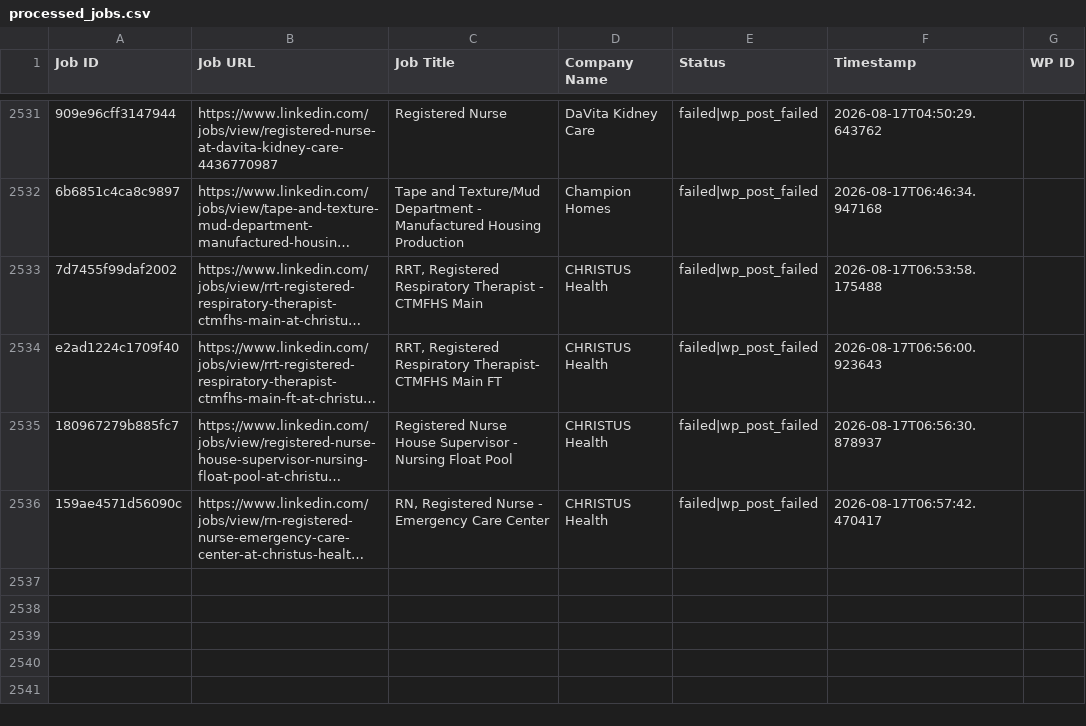
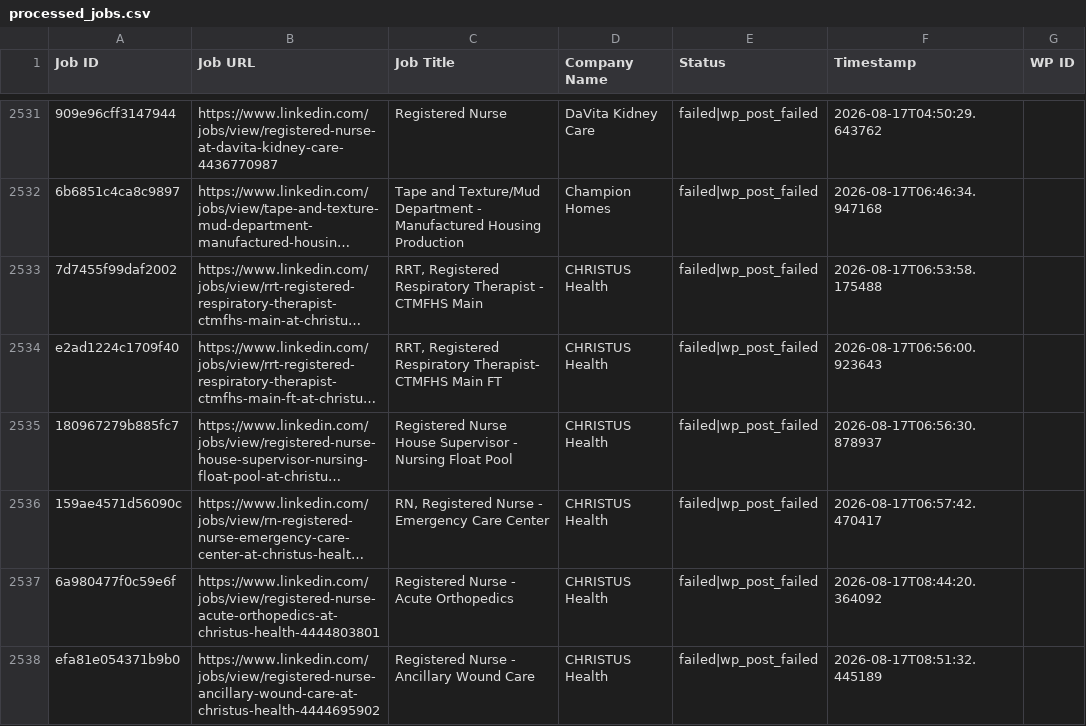
Before and after one commit to vindoky/ps, a CSV file: processed_jobs.csv, drawn as a sheet; only a part is shown, gaps mark what is left out; long unchanged cells end in …; the diff names each change by its address in the sheet, - before the commit and + after, or states it on an @@ line.

```diff
--- a/processed_jobs.csv
+++ b/processed_jobs.csv
+row 2537: 6a980477f0c59e6f | https://www.linkedin.com/jobs/view/registered-nurse-acute-orthopedics-at-christus-health-4444803801 | Registered Nurse - Acute Orthopedics | CHRISTUS Health | failed|wp_post_failed | 2026-08-17T08:44:20.364092
+row 2538: efa81e054371b9b0 | https://www.linkedin.com/jobs/view/registered-nurse-ancillary-wound-care-at-christus-health-4444695902 | Registered Nurse - Ancillary Wound Care | CHRISTUS Health | failed|wp_post_failed | 2026-08-17T08:51:32.445189
```
